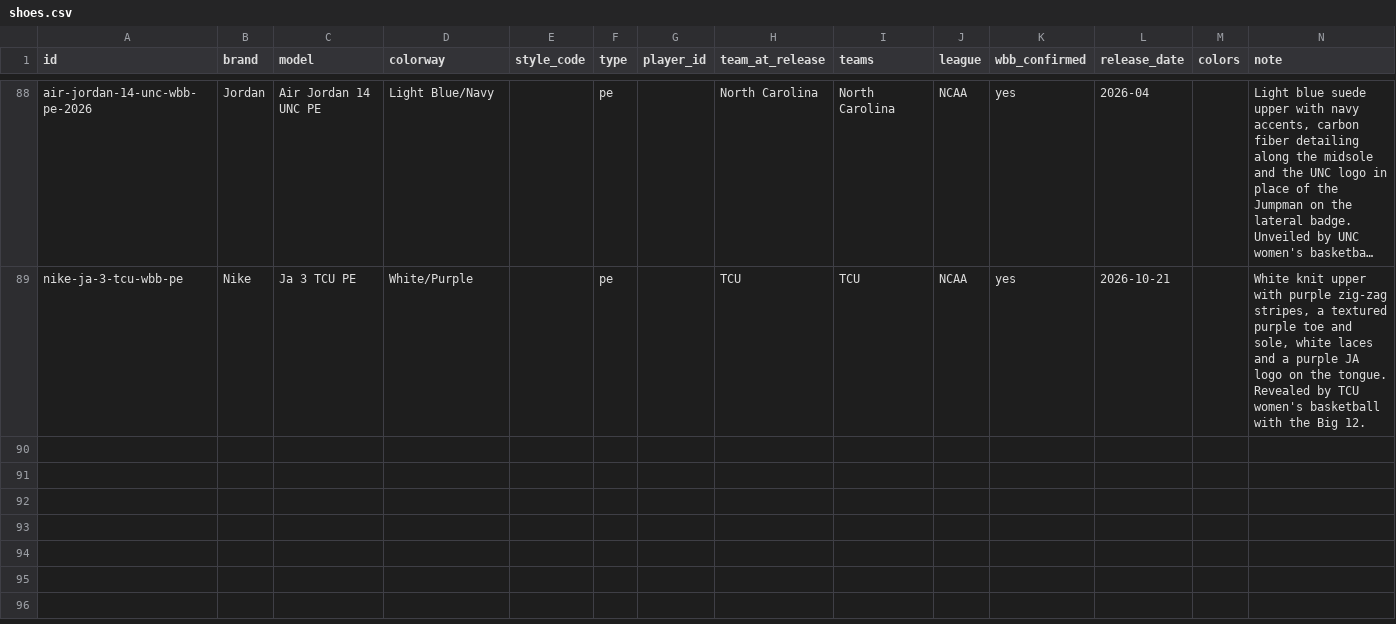
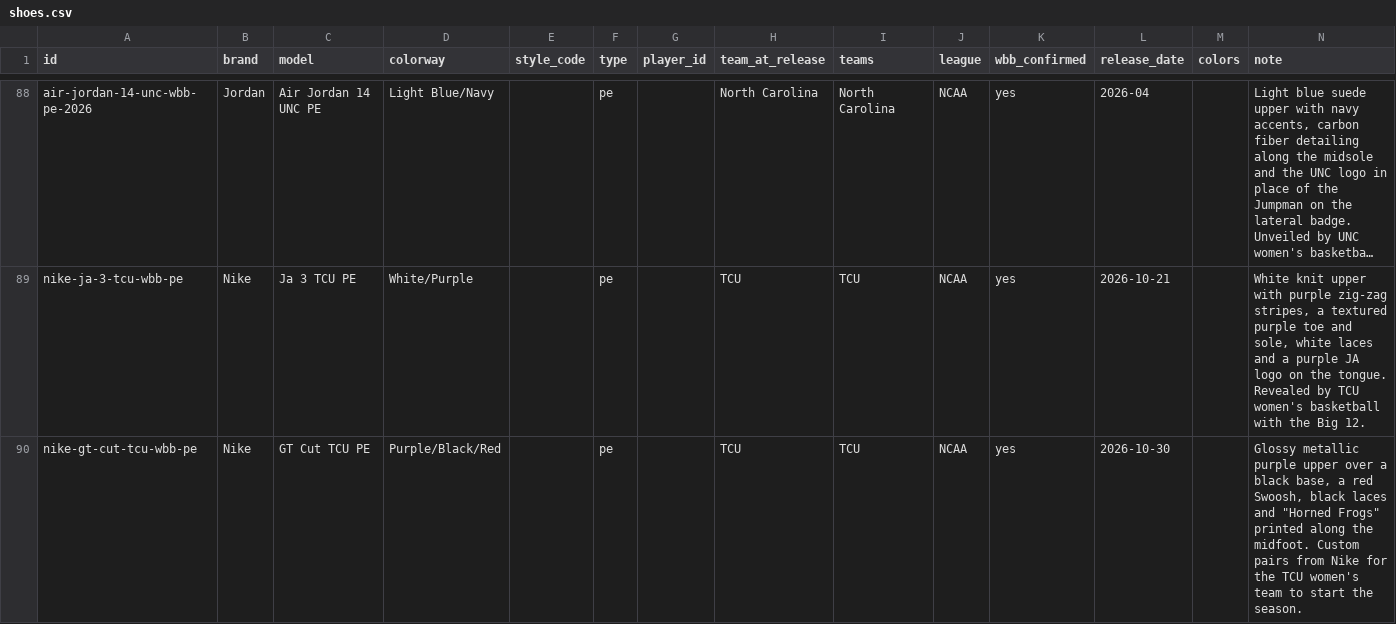
Before and after one commit to elcarrillo/wbb_kicks, a CSV file: data/shoes.csv, drawn as a sheet; only a part is shown, gaps mark what is left out; long unchanged cells end in …; the diff names each change by its address in the sheet, - before the commit and + after, or states it on an @@ line.

```diff
--- a/data/shoes.csv
+++ b/data/shoes.csv
+row 90: nike-gt-cut-tcu-wbb-pe | Nike | GT Cut TCU PE | Purple/Black/Red |  | pe |  | TCU | TCU | NCAA | yes | 2026-10-30 |  | Glossy metallic purple upper over a black base, a red Swoosh, black laces and "Horned Frogs" printed along the midfoot. Custom pairs from Nike for the TCU women's team to start the season.
```
Also changed, not shown: data/photos.csv, data/sources.csv, 1 other file.
